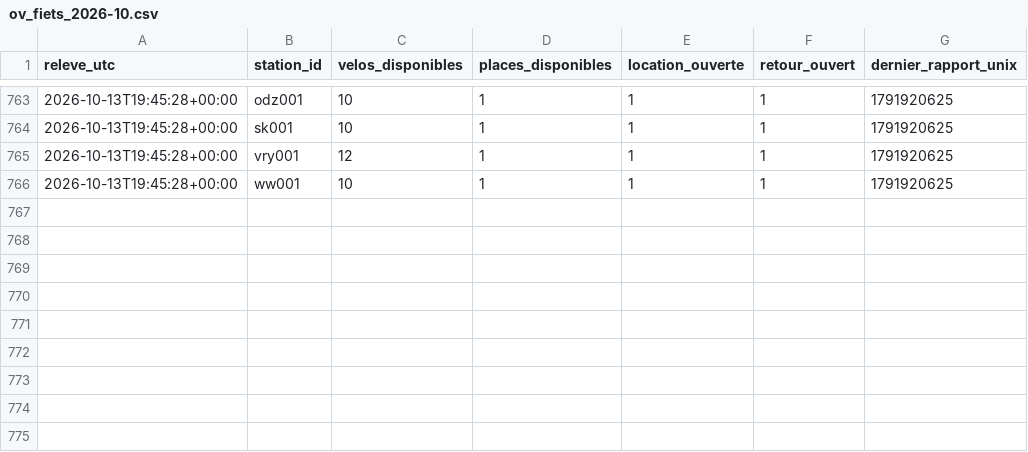
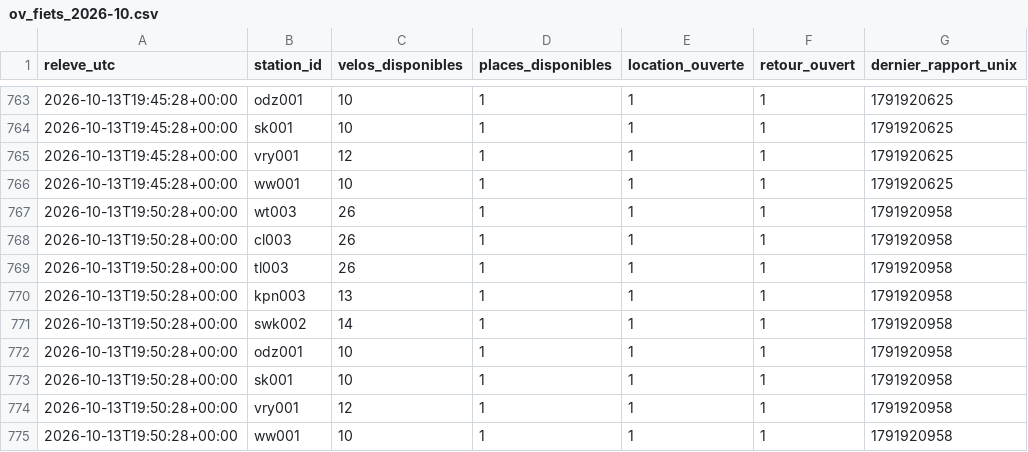
Before and after one commit to jbgernet/velo-gare-donnees, a CSV file: data/ov_fiets_2026-10.csv, drawn as a sheet; only a part is shown, gaps mark what is left out; the diff names each change by its address in the sheet, - before the commit and + after, or states it on an @@ line.

```diff
--- a/data/ov_fiets_2026-10.csv
+++ b/data/ov_fiets_2026-10.csv
+row 767: 2026-10-13T19:50:28+00:00 | wt003 | 26 | 1 | 1 | 1 | 1791920958
+row 768: 2026-10-13T19:50:28+00:00 | cl003 | 26 | 1 | 1 | 1 | 1791920958
+row 769: 2026-10-13T19:50:28+00:00 | tl003 | 26 | 1 | 1 | 1 | 1791920958
+row 770: 2026-10-13T19:50:28+00:00 | kpn003 | 13 | 1 | 1 | 1 | 1791920958
+row 771: 2026-10-13T19:50:28+00:00 | swk002 | 14 | 1 | 1 | 1 | 1791920958
+row 772: 2026-10-13T19:50:28+00:00 | odz001 | 10 | 1 | 1 | 1 | 1791920958
+row 773: 2026-10-13T19:50:28+00:00 | sk001 | 10 | 1 | 1 | 1 | 1791920958
+row 774: 2026-10-13T19:50:28+00:00 | vry001 | 12 | 1 | 1 | 1 | 1791920958
+row 775: 2026-10-13T19:50:28+00:00 | ww001 | 10 | 1 | 1 | 1 | 1791920958
```
Also changed, not shown: data/breizhgo_2026-10.csv, data/velo_fluo_2026-10.csv.
